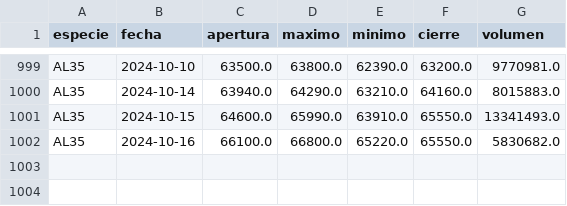
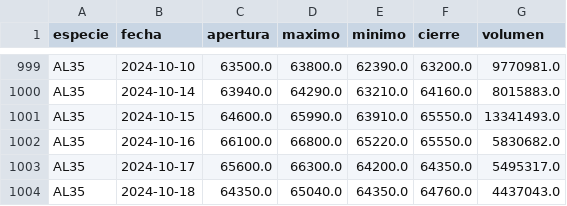
Before and after one commit to botjumbo/ratios-argy, a CSV file: docs/AL35.csv, drawn as a sheet; only a part is shown, gaps mark what is left out; the diff names each change by its address in the sheet, - before the commit and + after, or states it on an @@ line.

Commit message:
Actualización de datos para AL35.csv

```diff
--- a/docs/AL35.csv
+++ b/docs/AL35.csv
+row 1003: AL35 | 2024-10-17 | 65600.0 | 66300.0 | 64200.0 | 64350.0 | 5495317.0
+row 1004: AL35 | 2024-10-18 | 64350.0 | 65040.0 | 64350.0 | 64760.0 | 4437043.0
```
